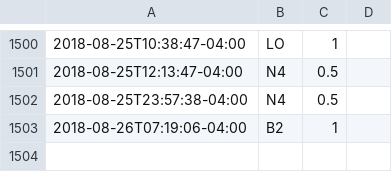
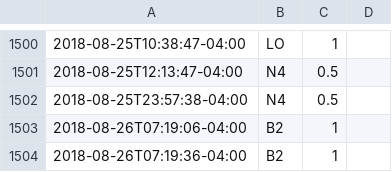
Before and after one commit to gmkarl/todo, a CSV file: Routine/meds/2018-meds.csv, drawn as a sheet; only a part is shown, gaps mark what is left out; the diff names each change by its address in the sheet, - before the commit and + after, or states it on an @@ line.

Commit message:
meds B2 1

```diff
--- a/Routine/meds/2018-meds.csv
+++ b/Routine/meds/2018-meds.csv
+row 1504: 2018-08-26T07:19:36-04:00 | B2 | 1
```
